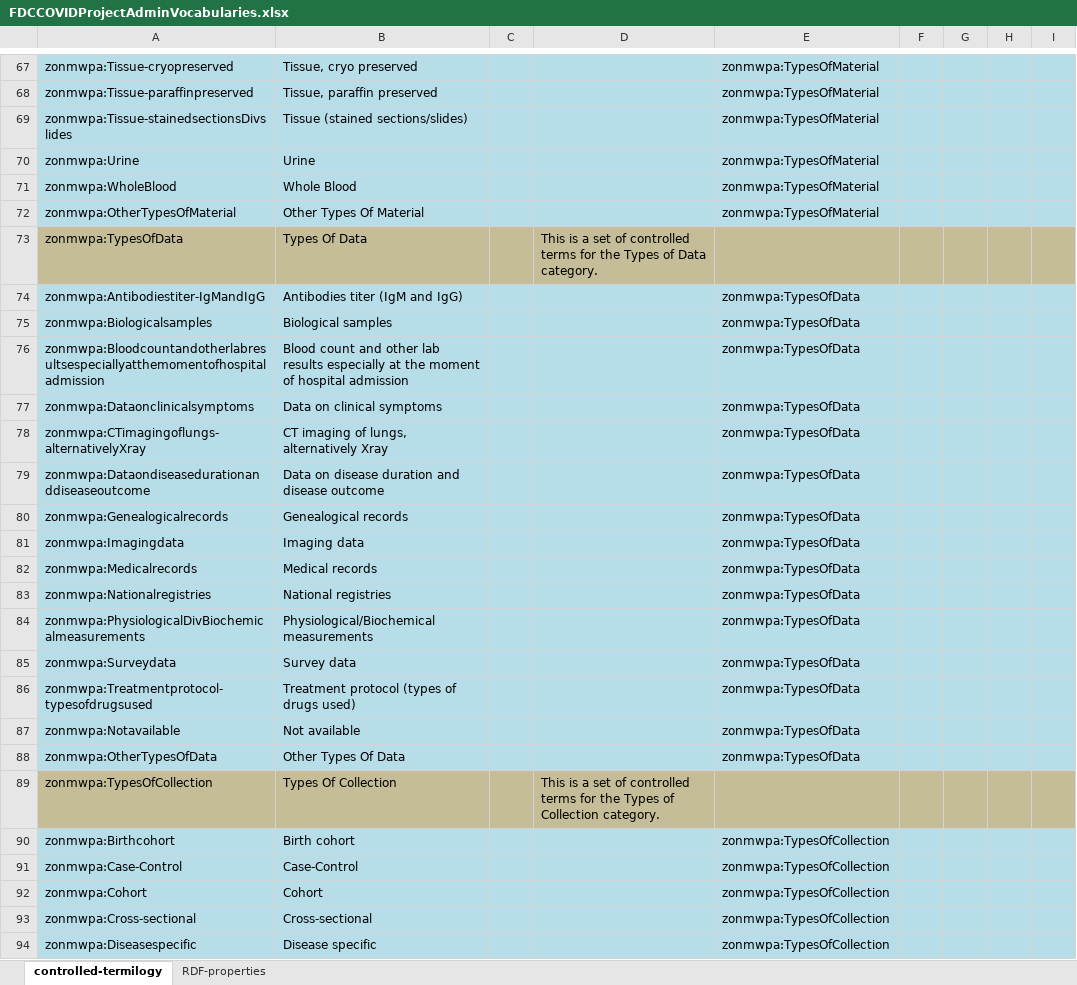
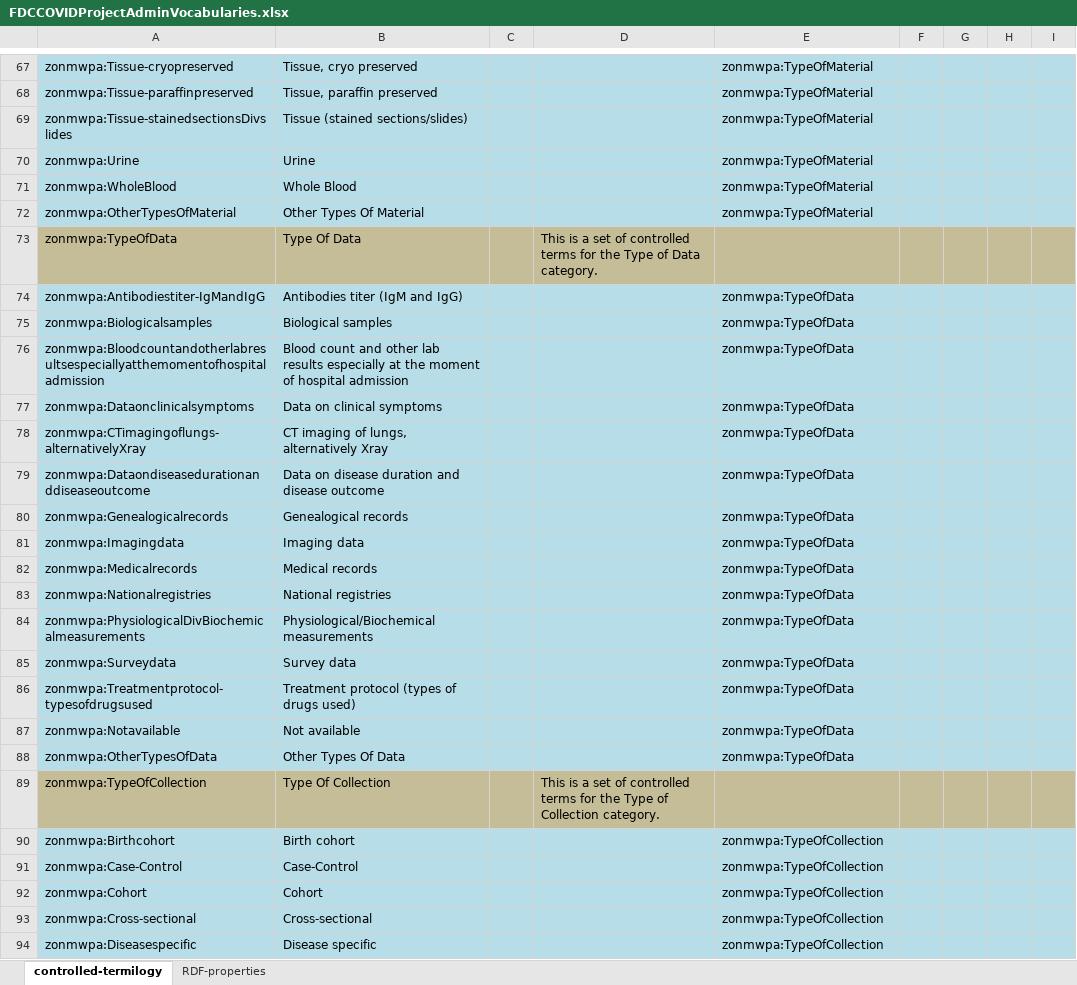
Before and after one commit to fair-data-collective/zonmw-project-admin, an Excel workbook: ontology/FDCCOVIDProjectAdminVocabularies.xlsx, sheet controlled-termilogy, drawn as a sheet; only a part is shown, gaps mark what is left out; values as stored, in another font and other column widths than the file's, no borders; the diff covers the shown part only; the diff names each change by its address in the sheet, - before the commit and + after, or states it on an @@ line.

```diff
--- a/ontology/FDCCOVIDProjectAdminVocabularies.xlsx (sheet controlled-termilogy)
+++ b/ontology/FDCCOVIDProjectAdminVocabularies.xlsx (sheet controlled-termilogy)
-E67:E72: zonmwpa:TypesOfMaterial
+E67:E72: zonmwpa:TypeOfMaterial
-A73: zonmwpa:TypesOfData
+A73: zonmwpa:TypeOfData
-B73: Types Of Data
+B73: Type Of Data
-D73: …for the Types of Data…
+D73: …for the Type of Data…
-E74:E88: zonmwpa:TypesOfData
+E74:E88: zonmwpa:TypeOfData
-A89: zonmwpa:TypesOfCollection
+A89: zonmwpa:TypeOfCollection
-B89: Types Of Collection
+B89: Type Of Collection
-D89: …for the Types of Collection…
+D89: …for the Type of Collection…
-E90:E94: zonmwpa:TypesOfCollection
+E90:E94: zonmwpa:TypeOfCollection
```
Also changed, not shown: 92 added rows and 49 edited cells elsewhere in this sheet, 1 other file.
